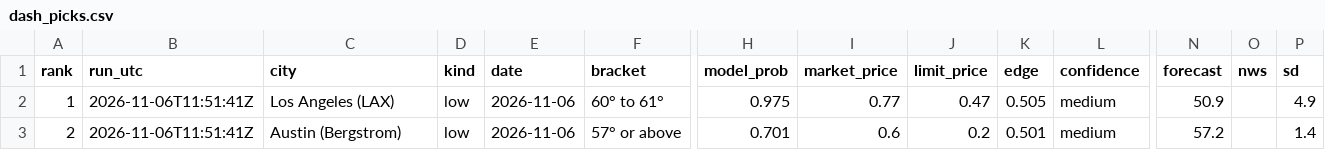
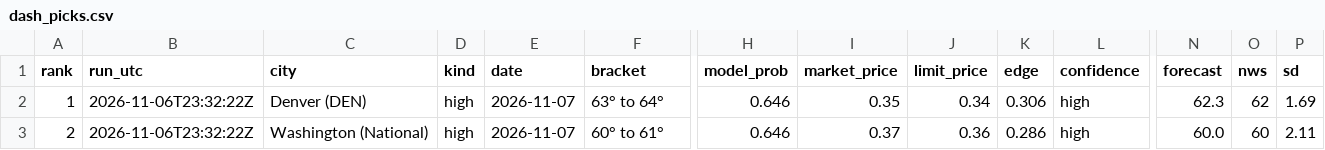
Before and after one commit to leosb16/kalshi-weather, a CSV file: results/dash_picks.csv, drawn as a sheet; only a part is shown, gaps mark what is left out; the diff covers the shown part only; the diff names each change by its address in the sheet, - before the commit and + after, or states it on an @@ line.

```diff
--- a/results/dash_picks.csv
+++ b/results/dash_picks.csv
-B2:B3 (run_utc): 2026-11-06T11:51:41Z
+B2:B3 (run_utc): 2026-11-06T23:32:22Z
-C2 (city): Los Angeles (LAX)
+C2 (city): Denver (DEN)
-D2:D3 (kind): low
+D2:D3 (kind): high
-E2:E3 (date): 2026-11-06
+E2:E3 (date): 2026-11-07
-F2 (bracket): 60° to 61°
+F2 (bracket): 63° to 64°
-H2 (model_prob): 0.975
+H2 (model_prob): 0.646
-I2 (market_price): 0.77
+I2 (market_price): 0.35
-J2 (limit_price): 0.47
+J2 (limit_price): 0.34
-K2 (edge): 0.505
+K2 (edge): 0.306
-L2:L3 (confidence): medium
+L2:L3 (confidence): high
-N2 (forecast): 50.9
+N2 (forecast): 62.3
-O2 (nws): (empty)
+O2 (nws): 62
-P2 (sd): 4.9
+P2 (sd): 1.69
-C3 (city): Austin (Bergstrom)
+C3 (city): Washington (National)
-F3 (bracket): 57° or above
+F3 (bracket): 60° to 61°
-H3 (model_prob): 0.701
+H3 (model_prob): 0.646
-I3 (market_price): 0.6
+I3 (market_price): 0.37
-J3 (limit_price): 0.2
+J3 (limit_price): 0.36
-K3 (edge): 0.501
+K3 (edge): 0.286
-N3 (forecast): 57.2
+N3 (forecast): 60.0
-O3 (nws): (empty)
+O3 (nws): 60
-P3 (sd): 1.4
+P3 (sd): 2.11
```
Also changed, not shown: 86 edited cells elsewhere in this file, results/dash_markets.csv, results/picks.csv, 3 other files.
